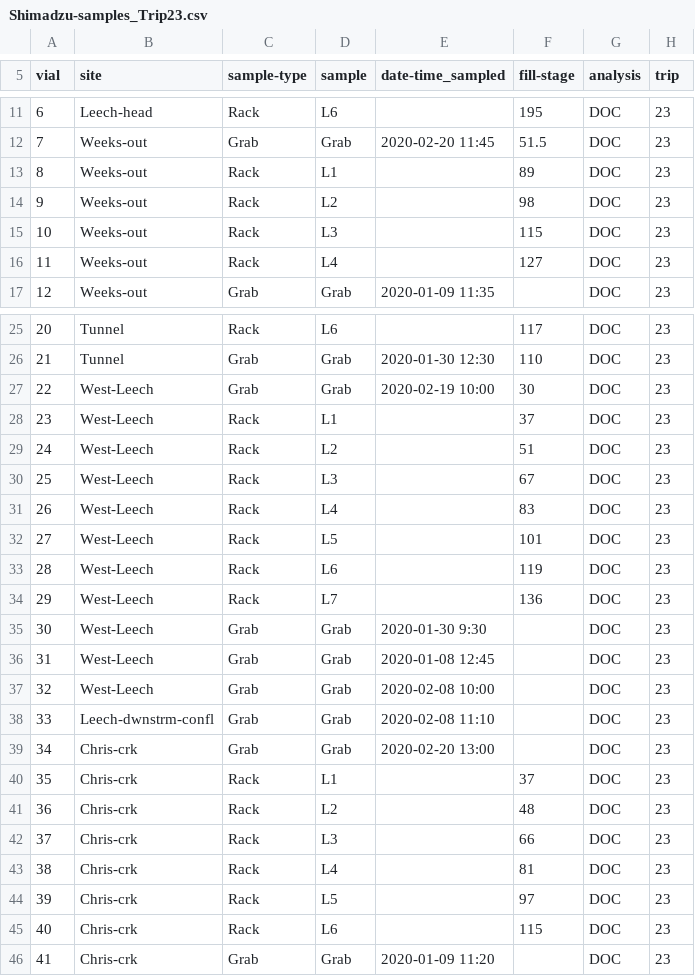
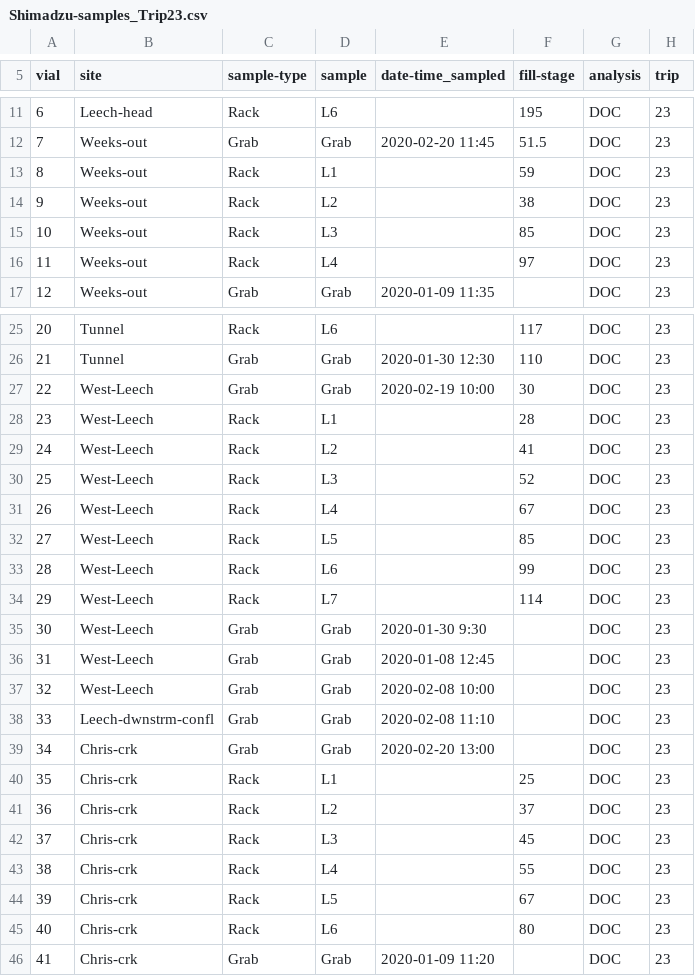
Before and after one commit to HJMcSorley/UBC_MSc_thesis, a CSV file: R-inputs_UBC-forWater-MSc_HMc/shimadzu/samples_TOC/Shimadzu-samples_Trip23.csv, drawn as a sheet; only a part is shown, gaps mark what is left out.

```diff
--- a/R-inputs_UBC-forWater-MSc_HMc/shimadzu/samples_TOC/Shimadzu-samples_Trip23.csv
+++ b/R-inputs_UBC-forWater-MSc_HMc/shimadzu/samples_TOC/Shimadzu-samples_Trip23.csv
@@ -12,6 +12,6 @@ vial,site,sample-type,sample,date-time_sampled,fill-stage,analysis,trip
 7,Weeks-out,Grab,Grab,2020-02-20 11:45,51.5,DOC,23
-8,Weeks-out,Rack,L1,,89,DOC,23
-9,Weeks-out,Rack,L2,,98,DOC,23
-10,Weeks-out,Rack,L3,,115,DOC,23
-11,Weeks-out,Rack,L4,,127,DOC,23
+8,Weeks-out,Rack,L1,,59,DOC,23
+9,Weeks-out,Rack,L2,,38,DOC,23
+10,Weeks-out,Rack,L3,,85,DOC,23
+11,Weeks-out,Rack,L4,,97,DOC,23
 12,Weeks-out,Grab,Grab,2020-01-09 11:35,,DOC,23
@@ -27,9 +27,9 @@ vial,site,sample-type,sample,date-time_sampled,fill-stage,analysis,trip
 22,West-Leech,Grab,Grab,2020-02-19 10:00,30,DOC,23
-23,West-Leech,Rack,L1,,37,DOC,23
-24,West-Leech,Rack,L2,,51,DOC,23
-25,West-Leech,Rack,L3,,67,DOC,23
-26,West-Leech,Rack,L4,,83,DOC,23
-27,West-Leech,Rack,L5,,101,DOC,23
-28,West-Leech,Rack,L6,,119,DOC,23
-29,West-Leech,Rack,L7,,136,DOC,23
+23,West-Leech,Rack,L1,,28,DOC,23
+24,West-Leech,Rack,L2,,41,DOC,23
+25,West-Leech,Rack,L3,,52,DOC,23
+26,West-Leech,Rack,L4,,67,DOC,23
+27,West-Leech,Rack,L5,,85,DOC,23
+28,West-Leech,Rack,L6,,99,DOC,23
+29,West-Leech,Rack,L7,,114,DOC,23
 30,West-Leech,Grab,Grab,2020-01-30 9:30,,DOC,23
@@ -39,8 +39,8 @@ vial,site,sample-type,sample,date-time_sampled,fill-stage,analysis,trip
 34,Chris-crk,Grab,Grab,2020-02-20 13:00,,DOC,23
-35,Chris-crk,Rack,L1,,37,DOC,23
-36,Chris-crk,Rack,L2,,48,DOC,23
-37,Chris-crk,Rack,L3,,66,DOC,23
-38,Chris-crk,Rack,L4,,81,DOC,23
-39,Chris-crk,Rack,L5,,97,DOC,23
-40,Chris-crk,Rack,L6,,115,DOC,23
+35,Chris-crk,Rack,L1,,25,DOC,23
+36,Chris-crk,Rack,L2,,37,DOC,23
+37,Chris-crk,Rack,L3,,45,DOC,23
+38,Chris-crk,Rack,L4,,55,DOC,23
+39,Chris-crk,Rack,L5,,67,DOC,23
+40,Chris-crk,Rack,L6,,80,DOC,23
 41,Chris-crk,Grab,Grab,2020-01-09 11:20,,DOC,23
```
Also changed, not shown: R-inputs_UBC-forWater-MSc_HMc/shimadzu/samples_TOC/Shimadzu-samples_Trip4.csv, R-inputs_UBC-forWater-MSc_HMc/shimadzu/samples_TOC/Shimadzu-samples_Trip5.csv, 21 other files.
